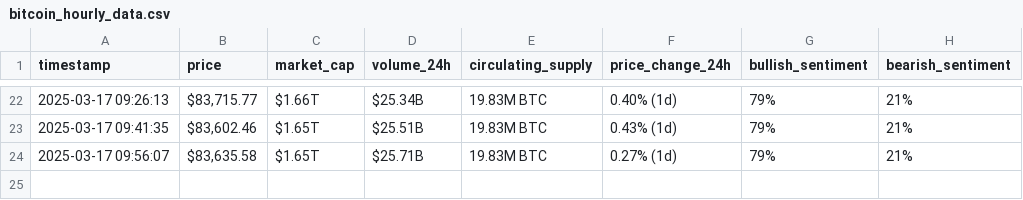
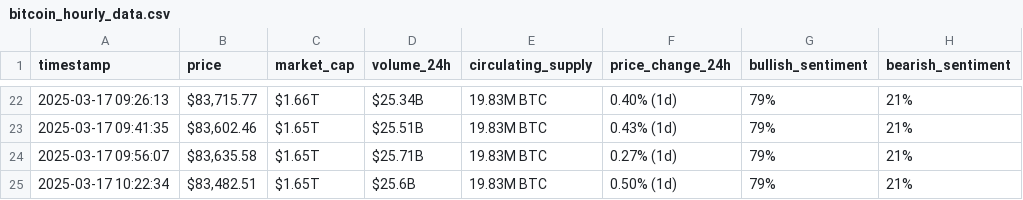
Before and after one commit to roaasoloh/webscraping-automation, a CSV file: bitcoin_hourly_data.csv, drawn as a sheet; only a part is shown, gaps mark what is left out.

```diff
--- a/bitcoin_hourly_data.csv
+++ b/bitcoin_hourly_data.csv
@@ -24 +24,2 @@ timestamp,price,market_cap,volume_24h,circulating_supply,price_change_24h,bullis
 2025-03-17 09:56:07,"$83,635.58",$1.65T,$25.71B,19.83M BTC,0.27% (1d),79%,21%
+2025-03-17 10:22:34,"$83,482.51",$1.65T,$25.6B,19.83M BTC,0.50% (1d),79%,21%
```
